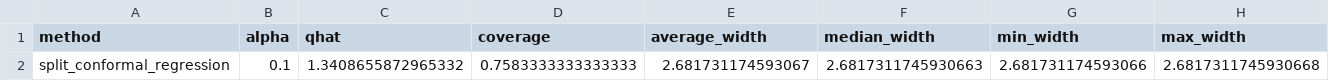
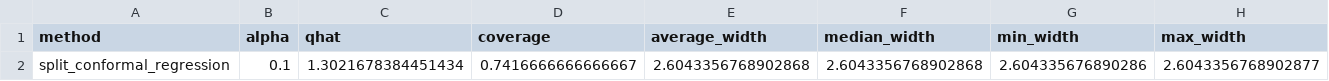
Before and after one commit to DiogoRibeiro7/calibrated-ml-lab, a CSV file: reports/sample_run/tables/conformal_regression_summary.csv, drawn as a sheet; removed rows and columns are numbered as before the commit, all else as after; the diff names each change by its address in the sheet, - before the commit and + after, or states it on an @@ line.

```diff
--- a/reports/sample_run/tables/conformal_regression_summary.csv
+++ b/reports/sample_run/tables/conformal_regression_summary.csv
-row 2: split_conformal_regression | 0.1 | 1.3408655872965332 | 0.7583333333333333 | 2.681731174593067 | 2.6817311745930663 | 2.681731174593066 | 2.6817311745930668
+row 2: split_conformal_regression | 0.1 | 1.3021678384451434 | 0.7416666666666667 | 2.6043356768902868 | 2.6043356768902868 | 2.604335676890286 | 2.6043356768902877
```
Also changed, not shown: reports/sample_run/scored_classification_test.csv, reports/sample_run/scored_regression_test.csv, 16 other files.
